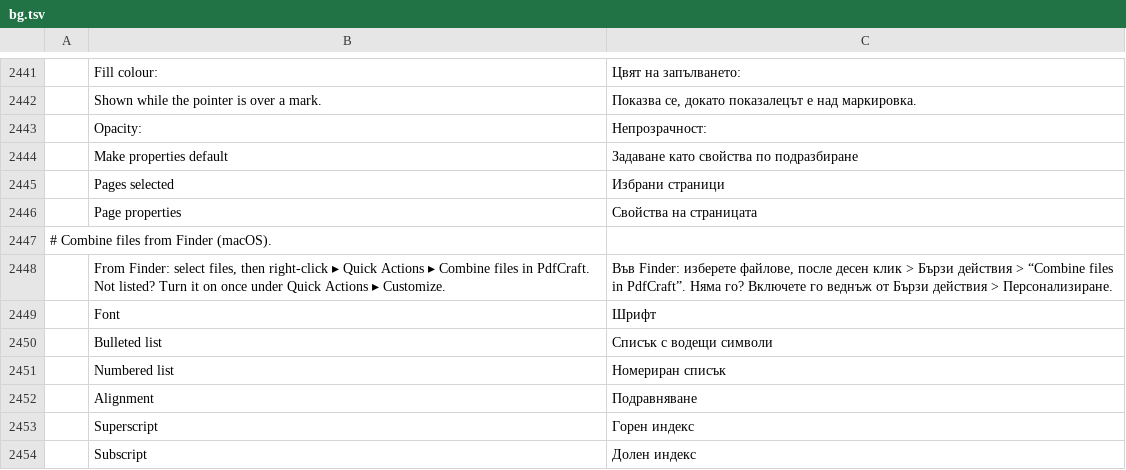
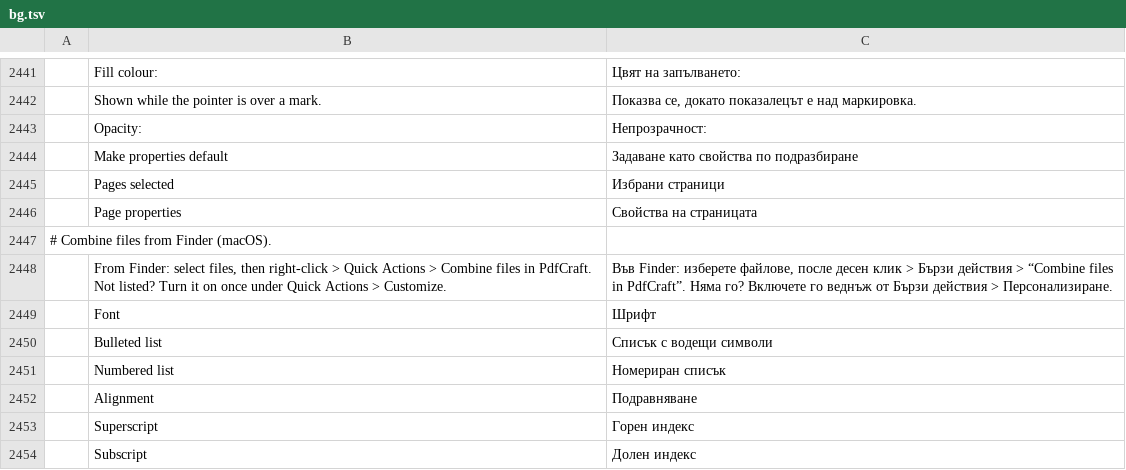
Before and after one commit to regendorf-ux/pdfcraft, a TSV file: crates/ui-egui/src/i18n/bg.tsv, drawn as a sheet; only a part is shown, gaps mark what is left out; the diff names each change by its address in the sheet, - before the commit and + after, or states it on an @@ line.

```diff
--- a/crates/ui-egui/src/i18n/bg.tsv
+++ b/crates/ui-egui/src/i18n/bg.tsv
-B2448: …then right-click ▸ Quick Actions ▸ Combine files in PdfCraft. Not listed? Turn it on once under Quick Actions ▸ Customize.
+B2448: …then right-click > Quick Actions > Combine files in PdfCraft. Not listed? Turn it on once under Quick Actions > Customize.
```
Also changed, not shown: crates/ui-egui/src/i18n/ca.tsv, crates/ui-egui/src/i18n/cs.tsv, 18 other files.
